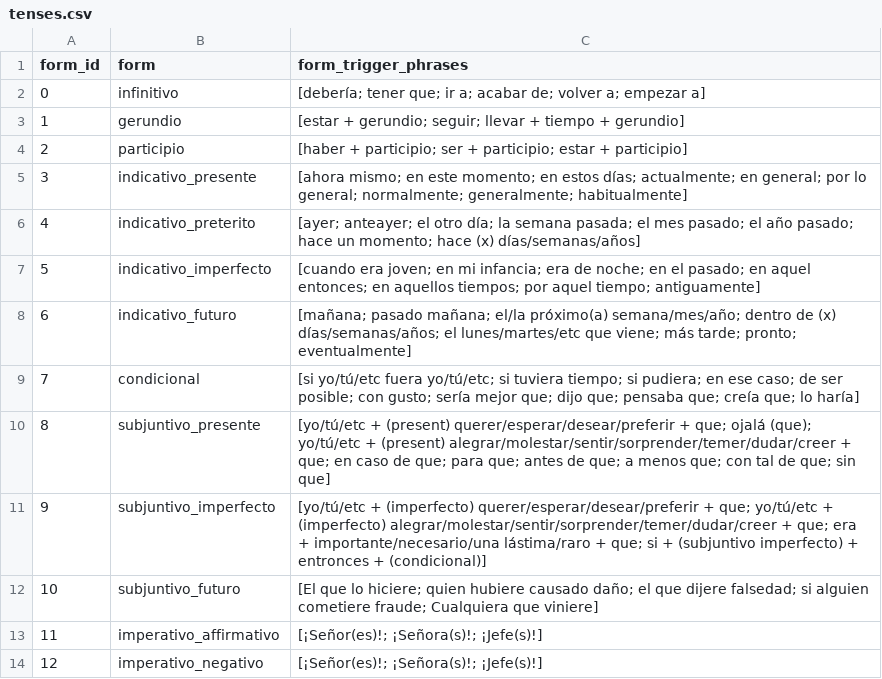
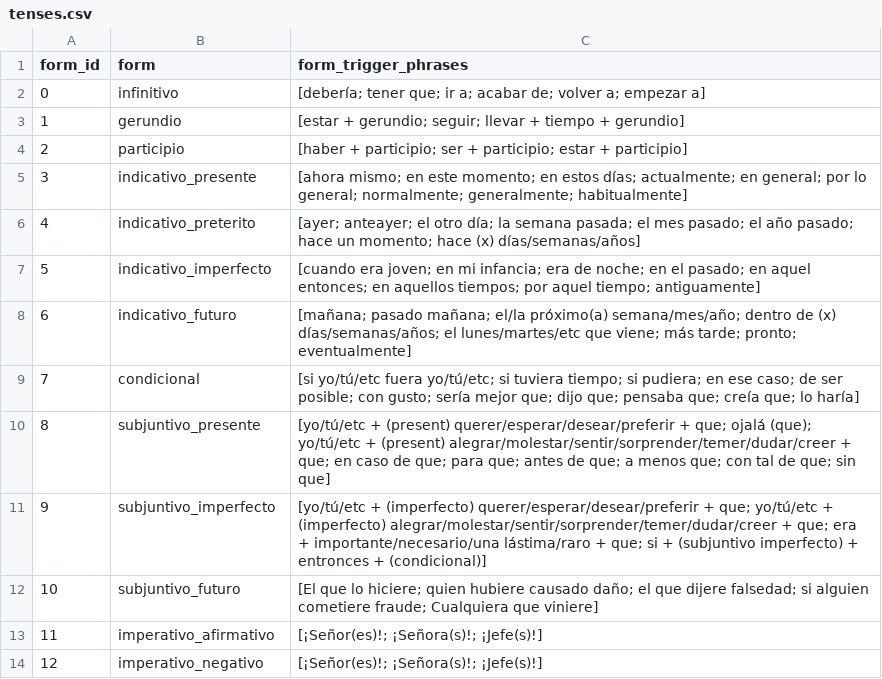
Before and after one commit to hex5e/spanish-conjugation-anki, a CSV file: verb_data/tenses.csv, drawn as a sheet.

Commit message:
Fix imperativo typo (#24)

```diff
--- a/verb_data/tenses.csv
+++ b/verb_data/tenses.csv
@@ -12,3 +12,3 @@ form_id,form,form_trigger_phrases
 10,subjuntivo_futuro,[El que lo hiciere; quien hubiere causado daño; el que dijere falsedad; si alguien cometiere fraude; Cualquiera que viniere]
-11,imperativo_affirmativo,[¡Señor(es)!; ¡Señora(s)!; ¡Jefe(s)!]
+11,imperativo_afirmativo,[¡Señor(es)!; ¡Señora(s)!; ¡Jefe(s)!]
 12,imperativo_negativo,[¡Señor(es)!; ¡Señora(s)!; ¡Jefe(s)!]
```
Also changed, not shown: 9 other files.
